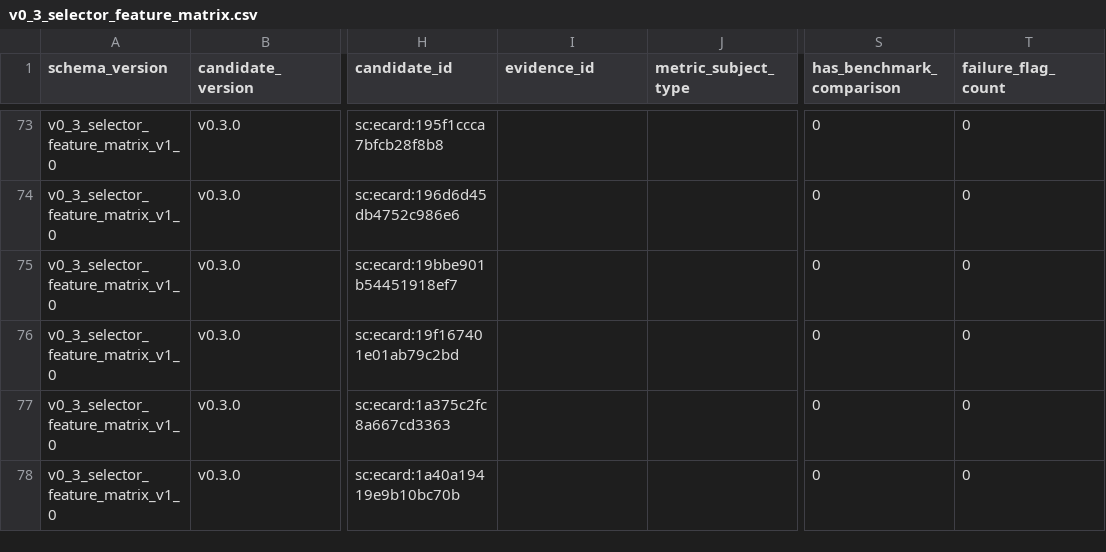
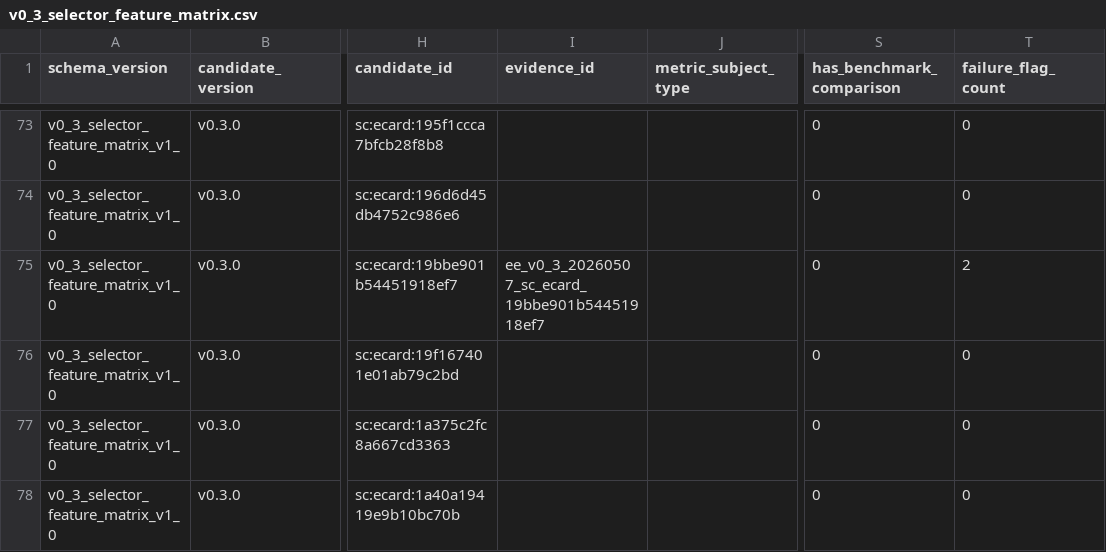
Before and after one commit to financeYu/escape-from-backsu, a CSV file: Quant_mvp/data/v0_3/selector_feature_matrix/v0_3_selector_feature_matrix.csv, drawn as a sheet; only a part is shown, gaps mark what is left out; the diff covers the shown part only; the diff names each change by its address in the sheet, - before the commit and + after, or states it on an @@ line.

```diff
--- a/Quant_mvp/data/v0_3/selector_feature_matrix/v0_3_selector_feature_matrix.csv
+++ b/Quant_mvp/data/v0_3/selector_feature_matrix/v0_3_selector_feature_matrix.csv
-I75 (evidence_id): (empty)
+I75 (evidence_id): ee_v0_3_20260507_sc_ecard_19bbe901b54451918ef7
-T75 (failure_flag_count): 0
+T75 (failure_flag_count): 2
```
Also changed, not shown: 38 edited cells elsewhere in this file, Quant_mvp/data/v0_3/adoption_candidate_review_packets/v0_3_adoption_candidate_review_packets.csv, Quant_mvp/data/v0_3/rule_first_selector/v0_3_rule_first_selector.csv, 44 other files.
